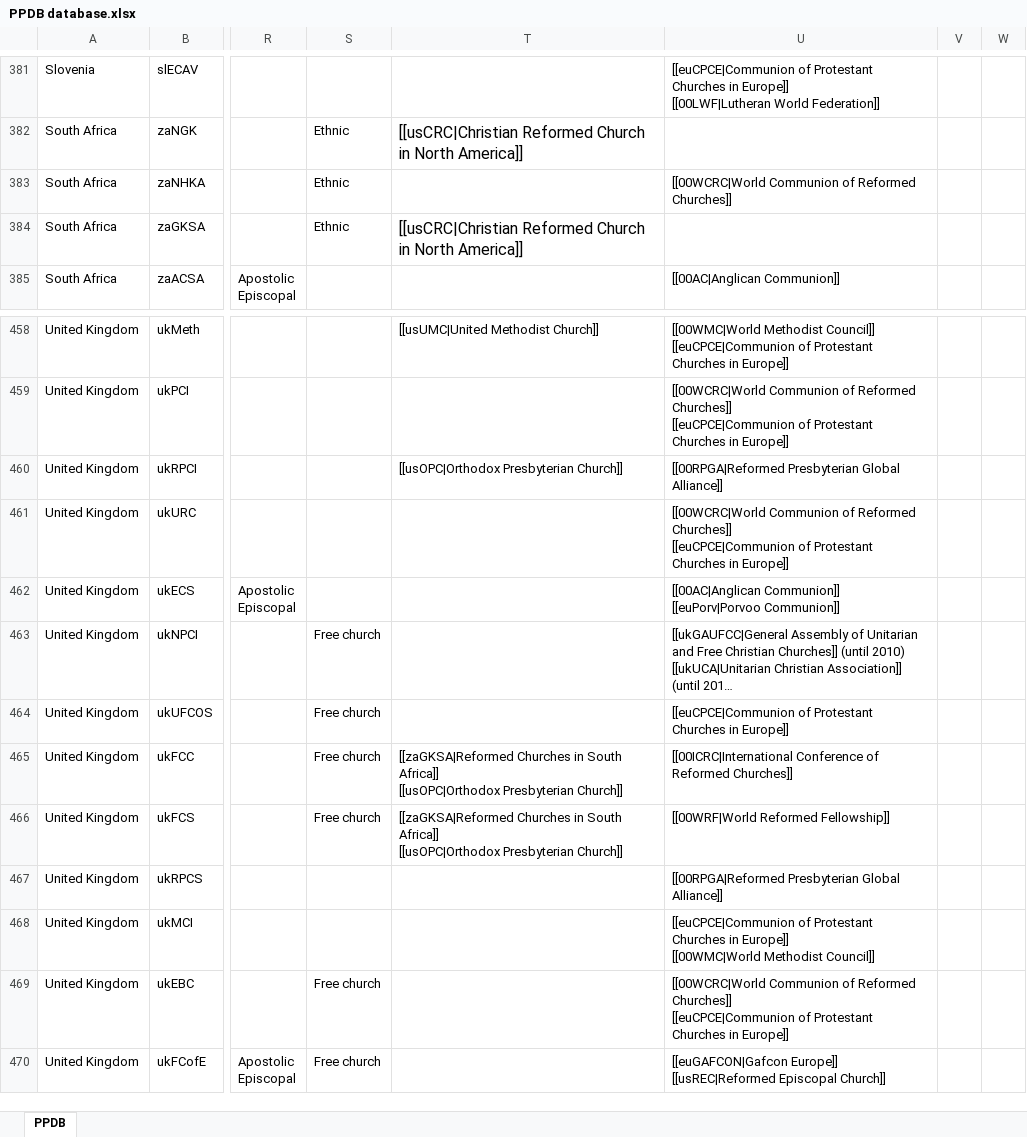
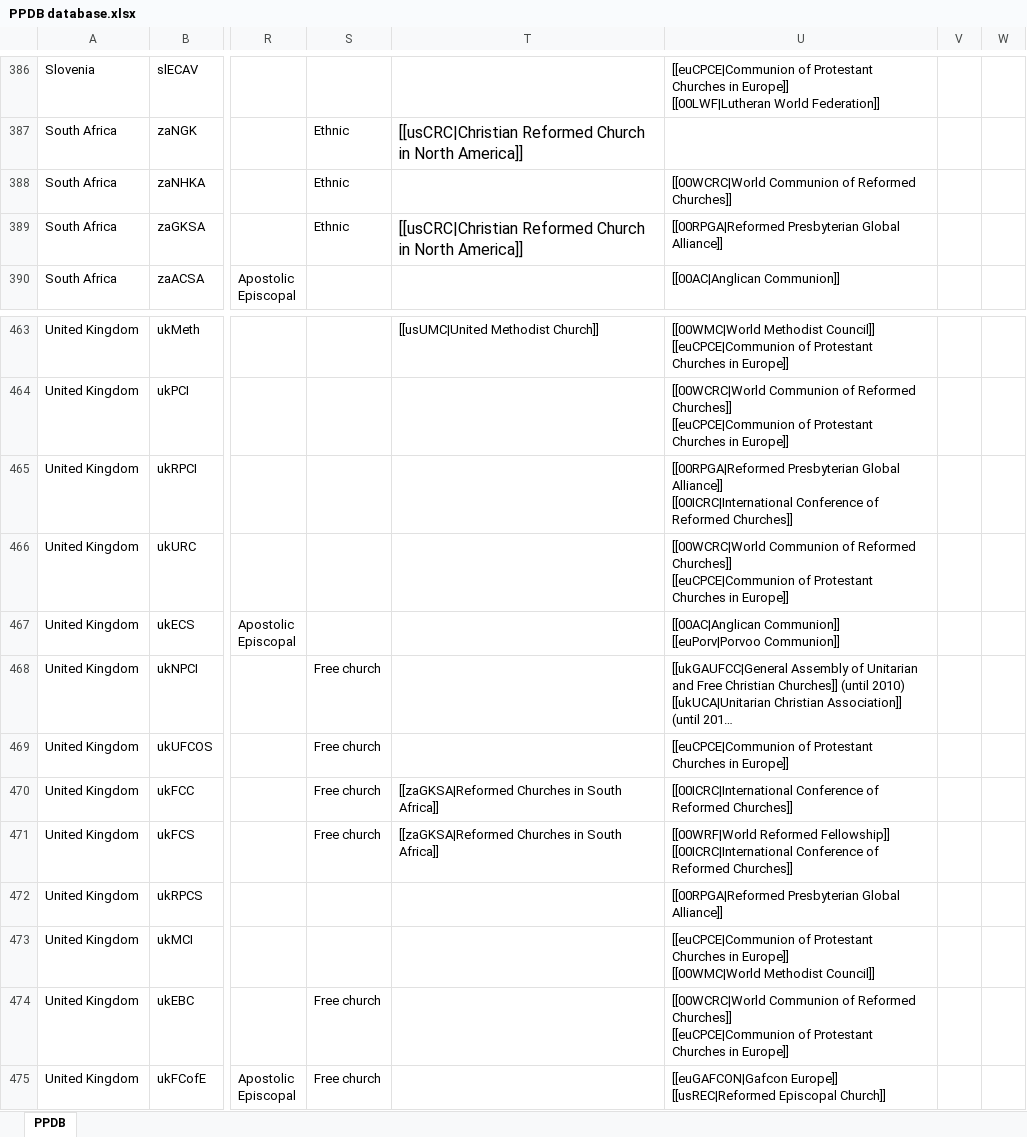
Before and after one commit to hok-brag/hok-brag.github.io, an Excel workbook: data/PPDB database.xlsx, sheet PPDB, drawn as a sheet; only a part is shown, gaps mark what is left out; long unchanged cells end in …; values as stored, in another font and other column widths than the file's, no borders; charts and pictures not drawn; addresses are those after the commit; ↵ is a line break in a cell; the diff covers the shown part only; the diff names each change by its address in the sheet, - before the commit and + after, or states it on an @@ line.

```diff
--- a/data/PPDB database.xlsx (sheet PPDB)
+++ b/data/PPDB database.xlsx (sheet PPDB)
-U389: (empty)
+U389: [[00RPGA|Reformed Presbyterian Global Alliance]]
-T465: [[usOPC|Orthodox Presbyterian Church]]
+T465: (empty)
-U465: …Global Alliance]]
+U465: …Global Alliance]] ↵ [[00ICRC|International Conference of Reformed Churches]]
-T470:T471: …South Africa]] ↵ [[usOPC|Orthodox Presbyterian Church]]
+T470:T471: …South Africa]]
-U471: …Reformed Fellowship]]
+U471: …Reformed Fellowship]] ↵ [[00ICRC|International Conference of Reformed Churches]]
```
Also changed, not shown: 8 added rows, 16 edited cells and cell formats elsewhere in this sheet.
